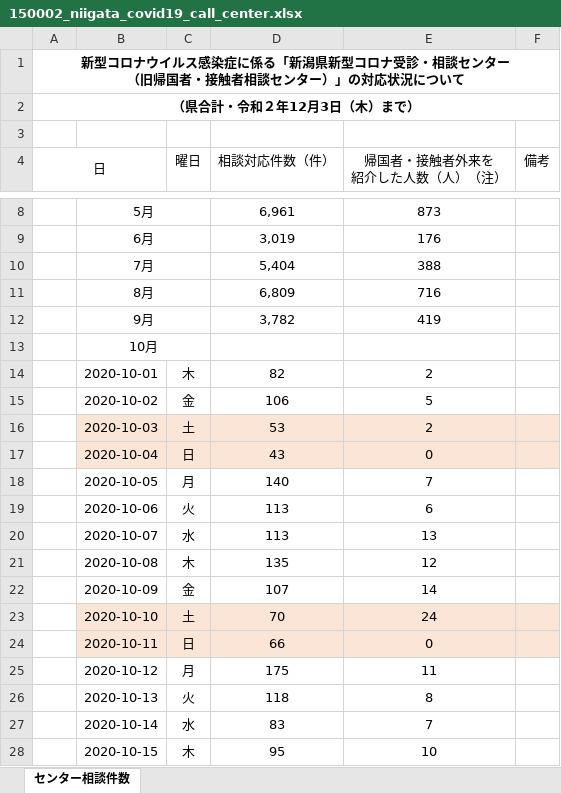
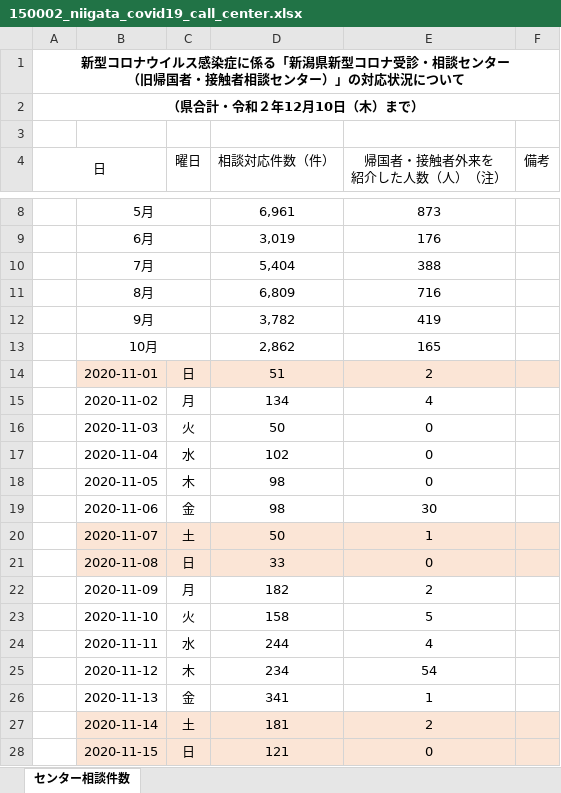
Before and after one commit to CodeForNiigata/covid19-data-niigata, an Excel workbook: dist/xlsx/150002_niigata_covid19_call_center.xlsx, sheet センター相談件数, drawn as a sheet; only a part is shown, gaps mark what is left out; the shorter side is filled out with more unchanged rows; values as stored, in another font and other column widths than the file's, no borders; removed rows and columns are numbered as before the commit, all else as after; the diff covers the shown part only; the diff names each change by its address in the sheet, - before the commit and + after, or states it on an @@ line.

```diff
--- a/dist/xlsx/150002_niigata_covid19_call_center.xlsx (sheet センター相談件数)
+++ b/dist/xlsx/150002_niigata_covid19_call_center.xlsx (sheet センター相談件数)
-A2 (日): （県合計・令和２年12月3日（木）まで）
+A2 (日): （県合計・令和２年12月10日（木）まで）
-D13 (相談対応件数（件）): (empty)
+D13 (相談対応件数（件）): 2,862
-E13 (帰国者・接触者外来を 紹介した人数（人）（注）): (empty)
+E13 (帰国者・接触者外来を 紹介した人数（人）（注）): 165
-row 14:  | 2020-10-01 | 木 | 82 | 2
-row 15:  | 2020-10-02 | 金 | 106 | 5
-row 16:  | 2020-10-03 | 土 | 53 | 2
-row 17:  | 2020-10-04 | 日 | 43 | 0
-row 18:  | 2020-10-05 | 月 | 140 | 7
-row 19:  | 2020-10-06 | 火 | 113 | 6
-row 20:  | 2020-10-07 | 水 | 113 | 13
-row 21:  | 2020-10-08 | 木 | 135 | 12
-row 22:  | 2020-10-09 | 金 | 107 | 14
-row 23:  | 2020-10-10 | 土 | 70 | 24
-row 24:  | 2020-10-11 | 日 | 66 | 0
-row 25:  | 2020-10-12 | 月 | 175 | 11
-row 26:  | 2020-10-13 | 火 | 118 | 8
-row 27:  | 2020-10-14 | 水 | 83 | 7
-row 28:  | 2020-10-15 | 木 | 95 | 10
```
Also changed, not shown: 7 added rows, 16 removed rows and 2 edited cells elsewhere in this sheet, dist/xlsx/150002_niigata_covid19_test.xlsx, 8 other files.
